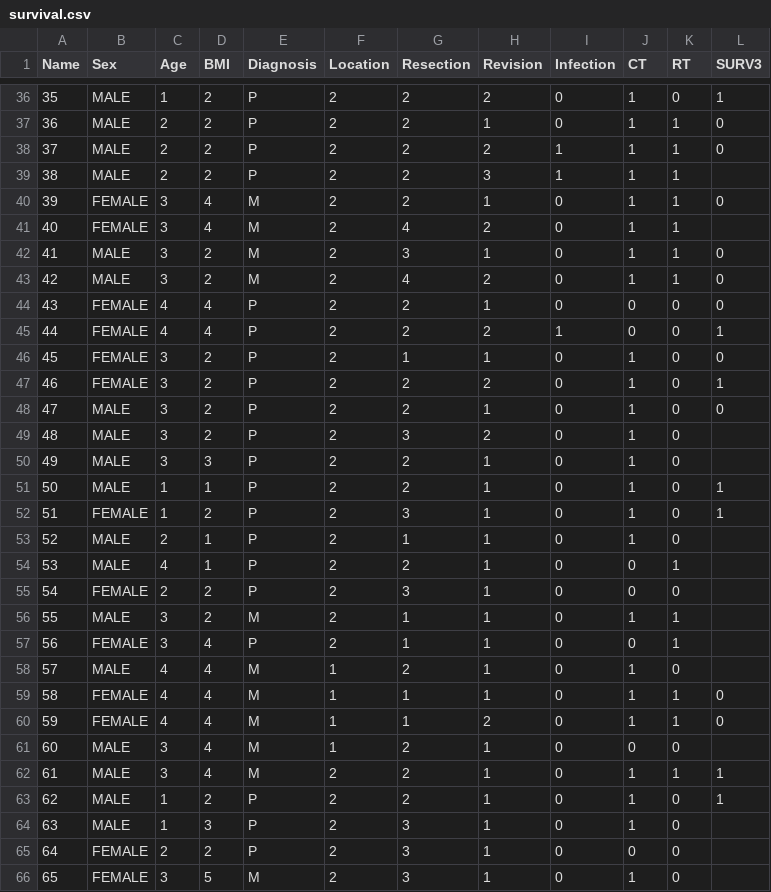
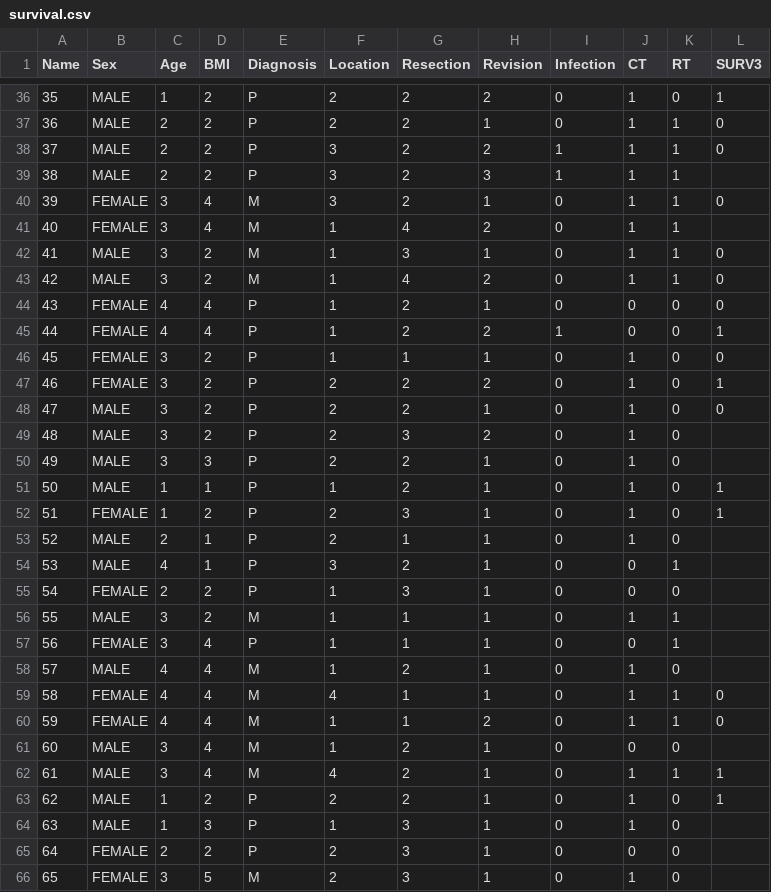
Before and after one commit to barlas93/surv1, a CSV file: survival.csv, drawn as a sheet; only a part is shown, gaps mark what is left out; the diff covers the shown part only.

Commit message:
Update survival.csv
location information

```diff
--- a/survival.csv
+++ b/survival.csv
@@ -37,11 +37,11 @@ Name,Sex,Age,BMI,Diagnosis,Location,Resection,Revision,Infection,CT,RT,SURV3
 36,MALE,2,2,P,2,2,1,0,1,1,0
-37,MALE,2,2,P,2,2,2,1,1,1,0
-38,MALE,2,2,P,2,2,3,1,1,1,
-39,FEMALE,3,4,M,2,2,1,0,1,1,0
-40,FEMALE,3,4,M,2,4,2,0,1,1,
-41,MALE,3,2,M,2,3,1,0,1,1,0
-42,MALE,3,2,M,2,4,2,0,1,1,0
-43,FEMALE,4,4,P,2,2,1,0,0,0,0
-44,FEMALE,4,4,P,2,2,2,1,0,0,1
-45,FEMALE,3,2,P,2,1,1,0,1,0,0
+37,MALE,2,2,P,3,2,2,1,1,1,0
+38,MALE,2,2,P,3,2,3,1,1,1,
+39,FEMALE,3,4,M,3,2,1,0,1,1,0
+40,FEMALE,3,4,M,1,4,2,0,1,1,
+41,MALE,3,2,M,1,3,1,0,1,1,0
+42,MALE,3,2,M,1,4,2,0,1,1,0
+43,FEMALE,4,4,P,1,2,1,0,0,0,0
+44,FEMALE,4,4,P,1,2,2,1,0,0,1
+45,FEMALE,3,2,P,1,1,1,0,1,0,0
 46,FEMALE,3,2,P,2,2,2,0,1,0,1
@@ -50,16 +50,16 @@ Name,Sex,Age,BMI,Diagnosis,Location,Resection,Revision,Infection,CT,RT,SURV3
 49,MALE,3,3,P,2,2,1,0,1,0,
-50,MALE,1,1,P,2,2,1,0,1,0,1
+50,MALE,1,1,P,1,2,1,0,1,0,1
 51,FEMALE,1,2,P,2,3,1,0,1,0,1
 52,MALE,2,1,P,2,1,1,0,1,0,
-53,MALE,4,1,P,2,2,1,0,0,1,
-54,FEMALE,2,2,P,2,3,1,0,0,0,
-55,MALE,3,2,M,2,1,1,0,1,1,
-56,FEMALE,3,4,P,2,1,1,0,0,1,
+53,MALE,4,1,P,3,2,1,0,0,1,
+54,FEMALE,2,2,P,1,3,1,0,0,0,
+55,MALE,3,2,M,1,1,1,0,1,1,
+56,FEMALE,3,4,P,1,1,1,0,0,1,
 57,MALE,4,4,M,1,2,1,0,1,0,
-58,FEMALE,4,4,M,1,1,1,0,1,1,0
+58,FEMALE,4,4,M,4,1,1,0,1,1,0
 59,FEMALE,4,4,M,1,1,2,0,1,1,0
 60,MALE,3,4,M,1,2,1,0,0,0,
-61,MALE,3,4,M,2,2,1,0,1,1,1
+61,MALE,3,4,M,4,2,1,0,1,1,1
 62,MALE,1,2,P,2,2,1,0,1,0,1
-63,MALE,1,3,P,2,3,1,0,1,0,
+63,MALE,1,3,P,1,3,1,0,1,0,
 64,FEMALE,2,2,P,2,3,1,0,0,0,
```
Also changed, not shown: 45 edited cells elsewhere in this file.
